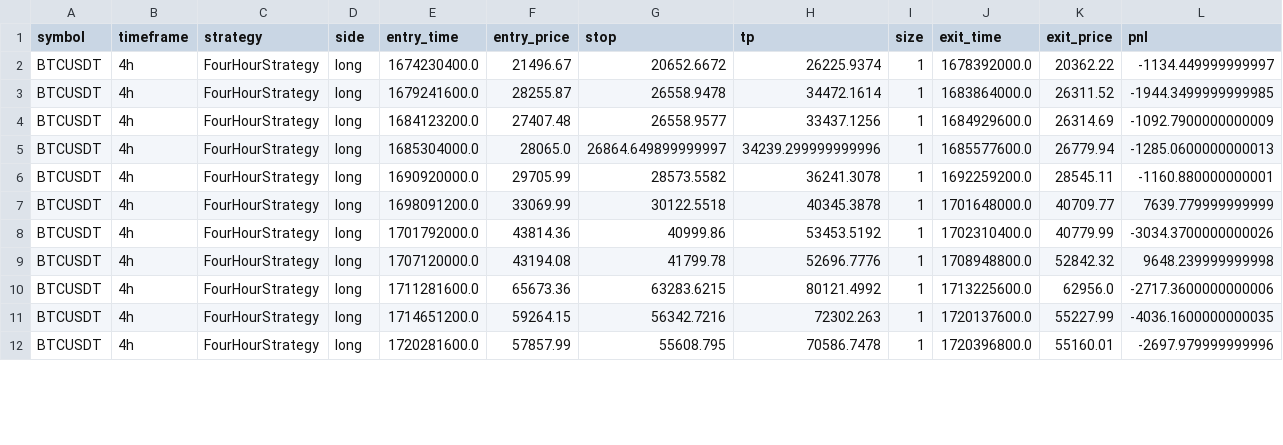
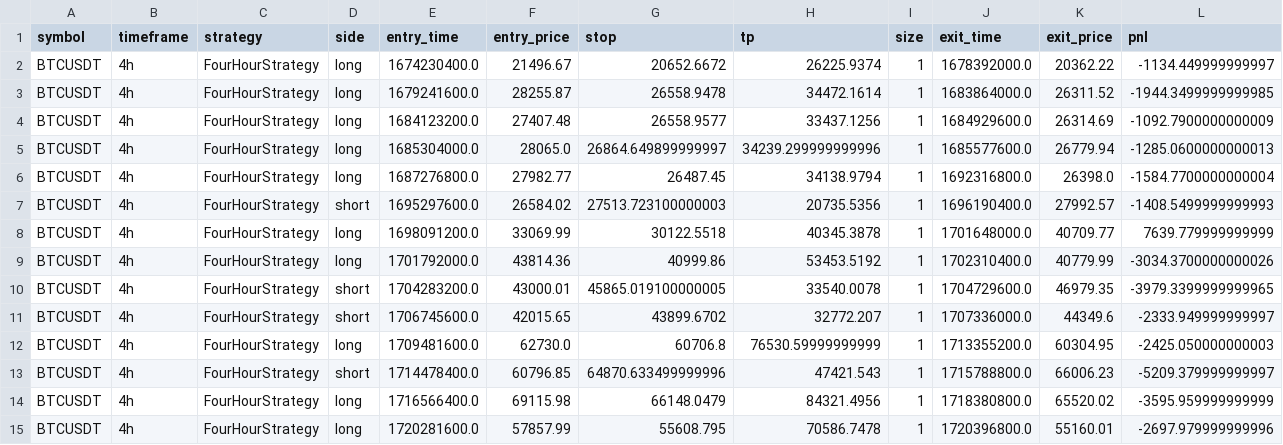
Before and after one commit to Kqrashi/bot, a CSV file: backtest_results/backtest_BTCUSDT_4h_FourHourStrategy.csv, drawn as a sheet; only a part is shown; addresses are those after the commit; rows hold the shown columns only; the diff covers the shown part only; the diff names each change by its address in the sheet, - before the commit and + after, or states it on an @@ line.

```diff
--- a/backtest_results/backtest_BTCUSDT_4h_FourHourStrategy.csv
+++ b/backtest_results/backtest_BTCUSDT_4h_FourHourStrategy.csv
-E6 (entry_time): 1690920000.0
+E6 (entry_time): 1687276800.0
-F6 (entry_price): 29705.99
+F6 (entry_price): 27982.77
-G6 (stop): 28573.5582
+G6 (stop): 26487.45
-H6 (tp): 36241.3078
+H6 (tp): 34138.9794
-J6 (exit_time): 1692259200.0
+J6 (exit_time): 1692316800.0
-K6 (exit_price): 28545.11
+K6 (exit_price): 26398.0
-L6 (pnl): -1160.880000000001
+L6 (pnl): -1584.7700000000004
+row 7: BTCUSDT | 4h | FourHourStrategy | short | 1695297600.0 | 26584.02 | 27513.723100000003 | 20735.5356 | 1 | 1696190400.0 | 27992.57 | -1408.5499999999993
-D10 (side): long
+D10 (side): short
-E10 (entry_time): 1707120000.0
+E10 (entry_time): 1704283200.0
-F10 (entry_price): 43194.08
+F10 (entry_price): 43000.01
-G10 (stop): 41799.78
+G10 (stop): 45865.019100000005
-H10 (tp): 52696.7776
+H10 (tp): 33540.0078
-J10 (exit_time): 1708948800.0
+J10 (exit_time): 1704729600.0
-K10 (exit_price): 52842.32
+K10 (exit_price): 46979.35
-L10 (pnl): 9648.239999999998
+L10 (pnl): -3979.3399999999965
+row 11: BTCUSDT | 4h | FourHourStrategy | short | 1706745600.0 | 42015.65 | 43899.6702 | 32772.207 | 1 | 1707336000.0 | 44349.6 | -2333.949999999997
-E12 (entry_time): 1711281600.0
+E12 (entry_time): 1709481600.0
-F12 (entry_price): 65673.36
+F12 (entry_price): 62730.0
-G12 (stop): 63283.6215
+G12 (stop): 60706.8
-H12 (tp): 80121.4992
+H12 (tp): 76530.59999999999
-J12 (exit_time): 1713225600.0
+J12 (exit_time): 1713355200.0
-K12 (exit_price): 62956.0
+K12 (exit_price): 60304.95
-L12 (pnl): -2717.3600000000006
+L12 (pnl): -2425.050000000003
+row 13: BTCUSDT | 4h | FourHourStrategy | short | 1714478400.0 | 60796.85 | 64870.633499999996 | 47421.543 | 1 | 1715788800.0 | 66006.23 | -5209.379999999997
-E14 (entry_time): 1714651200.0
+E14 (entry_time): 1716566400.0
-F14 (entry_price): 59264.15
+F14 (entry_price): 69115.98
-G14 (stop): 56342.7216
+G14 (stop): 66148.0479
-H14 (tp): 72302.263
+H14 (tp): 84321.4956
-J14 (exit_time): 1720137600.0
+J14 (exit_time): 1718380800.0
-K14 (exit_price): 55227.99
+K14 (exit_price): 65520.02
-L14 (pnl): -4036.1600000000035
+L14 (pnl): -3595.959999999999
```
Also changed, not shown: 5 added rows and 15 edited cells elsewhere in this file, backtest_results/backtest_ETHUSDT_4h_FourHourStrategy.csv, 9 other files.
